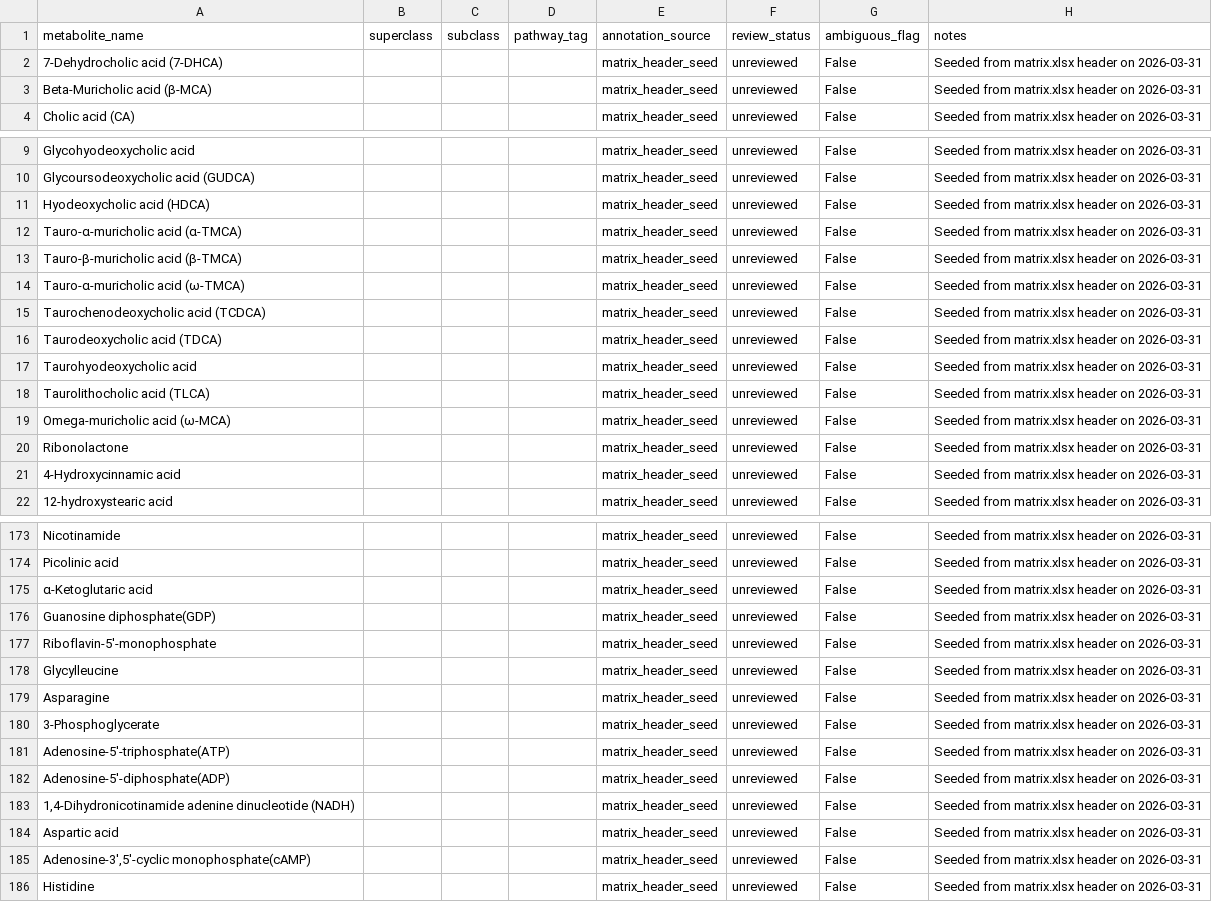
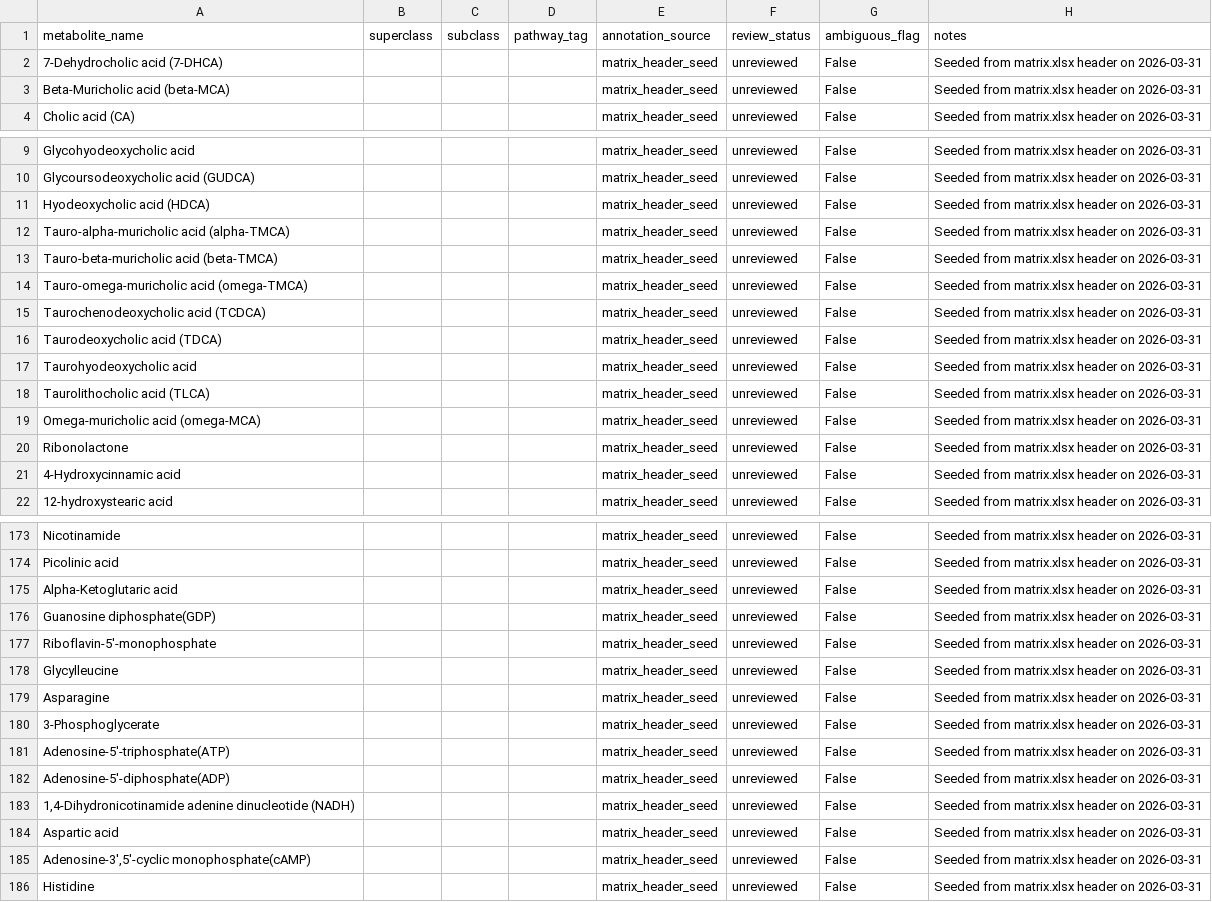
Before and after one commit to LLLLAAAA2333/bacteria_analysis, a CSV file: data/model_space/metabolite_annotation.csv, drawn as a sheet; only a part is shown, gaps mark what is left out.

Commit message:
fix: canonicalize stage3 metabolite names

```diff
--- a/data/model_space/metabolite_annotation.csv
+++ b/data/model_space/metabolite_annotation.csv
@@ -2,3 +2,3 @@ metabolite_name,superclass,subclass,pathway_tag,annotation_source,review_status,
 7-Dehydrocholic acid (7-DHCA),,,,matrix_header_seed,unreviewed,False,Seeded from matrix.xlsx header on 2026-03-31
-Beta-Muricholic acid (β-MCA),,,,matrix_header_seed,unreviewed,False,Seeded from matrix.xlsx header on 2026-03-31
+Beta-Muricholic acid (beta-MCA),,,,matrix_header_seed,unreviewed,False,Seeded from matrix.xlsx header on 2026-03-31
 Cholic acid (CA),,,,matrix_header_seed,unreviewed,False,Seeded from matrix.xlsx header on 2026-03-31
@@ -11,5 +11,5 @@ Glycoursodeoxycholic acid (GUDCA),,,,matrix_header_seed,unreviewed,False,Seeded
 Hyodeoxycholic acid (HDCA),,,,matrix_header_seed,unreviewed,False,Seeded from matrix.xlsx header on 2026-03-31
-Tauro-α-muricholic acid (α-TMCA),,,,matrix_header_seed,unreviewed,False,Seeded from matrix.xlsx header on 2026-03-31
-Tauro-β-muricholic acid (β-TMCA),,,,matrix_header_seed,unreviewed,False,Seeded from matrix.xlsx header on 2026-03-31
-Tauro-α-muricholic acid (ω-TMCA),,,,matrix_header_seed,unreviewed,False,Seeded from matrix.xlsx header on 2026-03-31
+Tauro-alpha-muricholic acid (alpha-TMCA),,,,matrix_header_seed,unreviewed,False,Seeded from matrix.xlsx header on 2026-03-31
+Tauro-beta-muricholic acid (beta-TMCA),,,,matrix_header_seed,unreviewed,False,Seeded from matrix.xlsx header on 2026-03-31
+Tauro-omega-muricholic acid (omega-TMCA),,,,matrix_header_seed,unreviewed,False,Seeded from matrix.xlsx header on 2026-03-31
 Taurochenodeoxycholic acid (TCDCA),,,,matrix_header_seed,unreviewed,False,Seeded from matrix.xlsx header on 2026-03-31
@@ -18,3 +18,3 @@ Taurohyodeoxycholic acid,,,,matrix_header_seed,unreviewed,False,Seeded from matr
 Taurolithocholic acid (TLCA),,,,matrix_header_seed,unreviewed,False,Seeded from matrix.xlsx header on 2026-03-31
-Omega-muricholic acid (ω-MCA),,,,matrix_header_seed,unreviewed,False,Seeded from matrix.xlsx header on 2026-03-31
+Omega-muricholic acid (omega-MCA),,,,matrix_header_seed,unreviewed,False,Seeded from matrix.xlsx header on 2026-03-31
 Ribonolactone,,,,matrix_header_seed,unreviewed,False,Seeded from matrix.xlsx header on 2026-03-31
@@ -174,5 +174,5 @@ Nicotinamide,,,,matrix_header_seed,unreviewed,False,Seeded from matrix.xlsx head
 Picolinic acid,,,,matrix_header_seed,unreviewed,False,Seeded from matrix.xlsx header on 2026-03-31
-α-Ketoglutaric acid,,,,matrix_header_seed,unreviewed,False,Seeded from matrix.xlsx header on 2026-03-31
+Alpha-Ketoglutaric acid,,,,matrix_header_seed,unreviewed,False,Seeded from matrix.xlsx header on 2026-03-31
 Guanosine diphosphate(GDP),,,,matrix_header_seed,unreviewed,False,Seeded from matrix.xlsx header on 2026-03-31
-Riboflavin-5′-monophosphate,,,,matrix_header_seed,unreviewed,False,Seeded from matrix.xlsx header on 2026-03-31
+Riboflavin-5'-monophosphate,,,,matrix_header_seed,unreviewed,False,Seeded from matrix.xlsx header on 2026-03-31
 Glycylleucine,,,,matrix_header_seed,unreviewed,False,Seeded from matrix.xlsx header on 2026-03-31
@@ -180,7 +180,7 @@ Asparagine,,,,matrix_header_seed,unreviewed,False,Seeded from matrix.xlsx header
 3-Phosphoglycerate,,,,matrix_header_seed,unreviewed,False,Seeded from matrix.xlsx header on 2026-03-31
-Adenosine-5′-triphosphate(ATP),,,,matrix_header_seed,unreviewed,False,Seeded from matrix.xlsx header on 2026-03-31
-Adenosine-5′-diphosphate(ADP),,,,matrix_header_seed,unreviewed,False,Seeded from matrix.xlsx header on 2026-03-31
+Adenosine-5'-triphosphate(ATP),,,,matrix_header_seed,unreviewed,False,Seeded from matrix.xlsx header on 2026-03-31
+Adenosine-5'-diphosphate(ADP),,,,matrix_header_seed,unreviewed,False,Seeded from matrix.xlsx header on 2026-03-31
 "1,4-Dihydronicotinamide adenine dinucleotide (NADH)",,,,matrix_header_seed,unreviewed,False,Seeded from matrix.xlsx header on 2026-03-31
 Aspartic acid,,,,matrix_header_seed,unreviewed,False,Seeded from matrix.xlsx header on 2026-03-31
-"Adenosine-3′,5′-cyclic monophosphate(cAMP)",,,,matrix_header_seed,unreviewed,False,Seeded from matrix.xlsx header on 2026-03-31
+"Adenosine-3',5'-cyclic monophosphate(cAMP)",,,,matrix_header_seed,unreviewed,False,Seeded from matrix.xlsx header on 2026-03-31
 Histidine,,,,matrix_header_seed,unreviewed,False,Seeded from matrix.xlsx header on 2026-03-31
```
Also changed, not shown: 2 other files.
